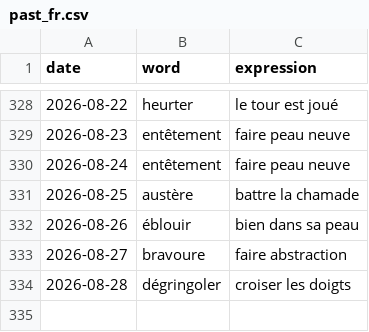
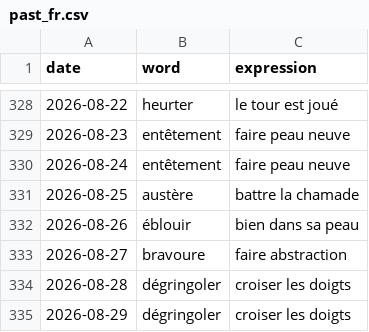
Before and after one commit to StaubOliver/wow, a CSV file: past_fr.csv, drawn as a sheet; only a part is shown, gaps mark what is left out.

```diff
--- a/past_fr.csv
+++ b/past_fr.csv
@@ -334 +334,2 @@ date;word;expression
 2026-08-28;dégringoler;croiser les doigts
+2026-08-29;dégringoler;croiser les doigts
```
Also changed, not shown: past.csv, 2 other files.
